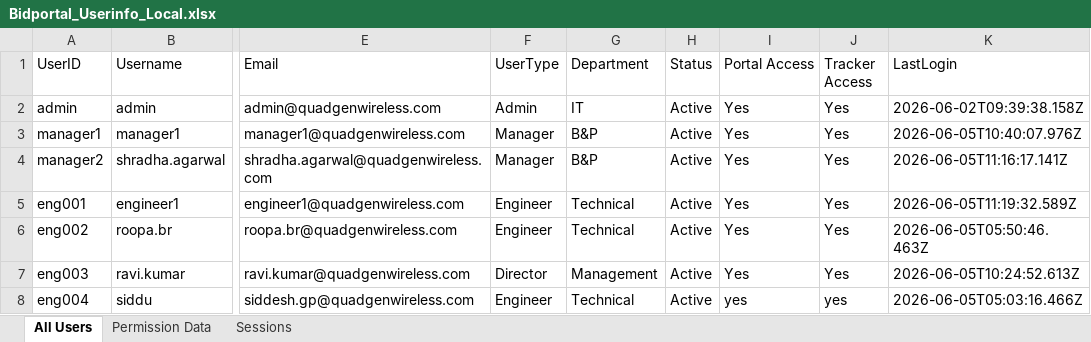
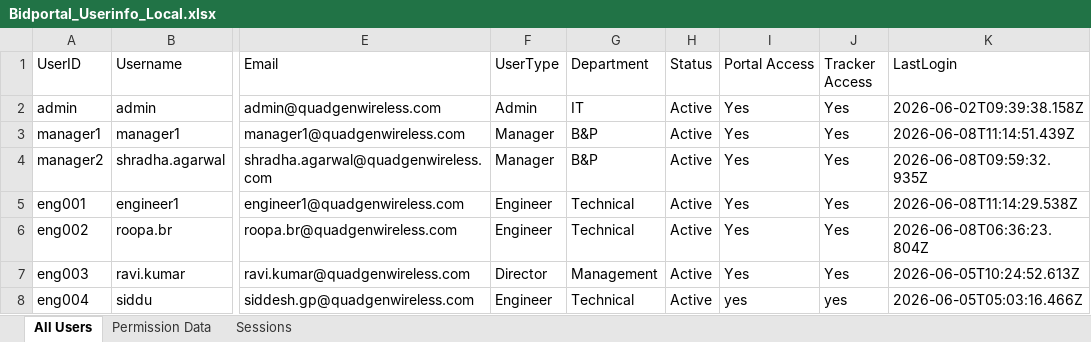
Before and after one commit to siddesh051/BMS-Project, an Excel workbook: Bid_Config_Files_Local/Bidportal_Userinfo_Local.xlsx, sheet All Users, drawn as a sheet; only a part is shown, gaps mark what is left out; values as stored, in another font and other column widths than the file's, no borders; the diff names each change by its address in the sheet, - before the commit and + after, or states it on an @@ line.

```diff
--- a/Bid_Config_Files_Local/Bidportal_Userinfo_Local.xlsx (sheet All Users)
+++ b/Bid_Config_Files_Local/Bidportal_Userinfo_Local.xlsx (sheet All Users)
-K3 (LastLogin): 2026-06-05T10:40:07.976Z
+K3 (LastLogin): 2026-06-08T11:14:51.439Z
-K4 (LastLogin): 2026-06-05T11:16:17.141Z
+K4 (LastLogin): 2026-06-08T09:59:32.935Z
-K5 (LastLogin): 2026-06-05T11:19:32.589Z
+K5 (LastLogin): 2026-06-08T11:14:29.538Z
-K6 (LastLogin): 2026-06-05T05:50:46.463Z
+K6 (LastLogin): 2026-06-08T06:36:23.804Z
```
Also changed, not shown: 49 other files.
